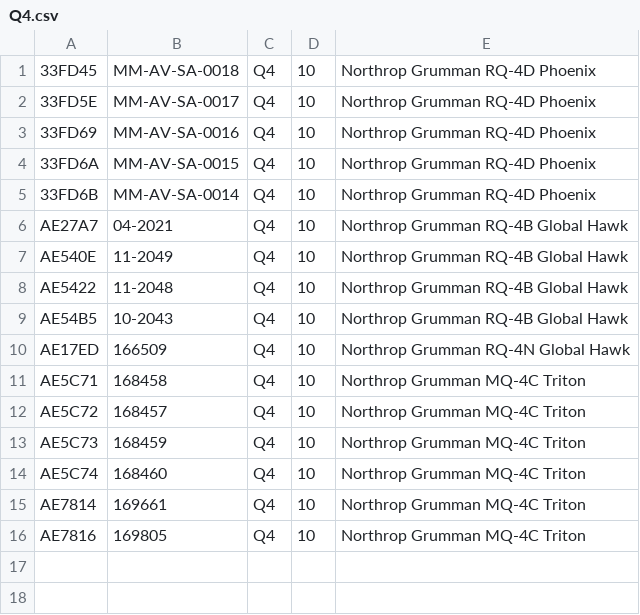
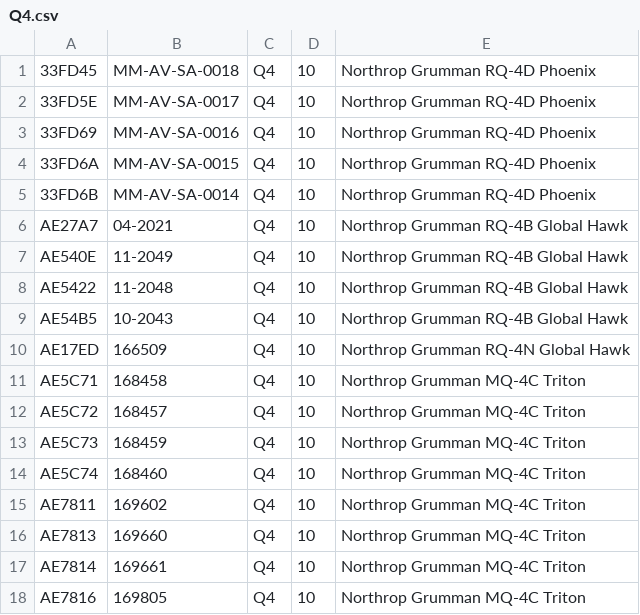
Before and after one commit to adsbfi/type-longnames, a CSV file: individual-types/Q4.csv, drawn as a sheet.

```diff
--- a/individual-types/Q4.csv
+++ b/individual-types/Q4.csv
@@ -14,2 +14,4 @@ AE5C73,168459,Q4,10,Northrop Grumman MQ-4C Triton
 AE5C74,168460,Q4,10,Northrop Grumman MQ-4C Triton
+AE7811,169602,Q4,10,Northrop Grumman MQ-4C Triton
+AE7813,169660,Q4,10,Northrop Grumman MQ-4C Triton
 AE7814,169661,Q4,10,Northrop Grumman MQ-4C Triton
```
Also changed, not shown: individual-types/B762.csv, individual-types/P8.csv.
